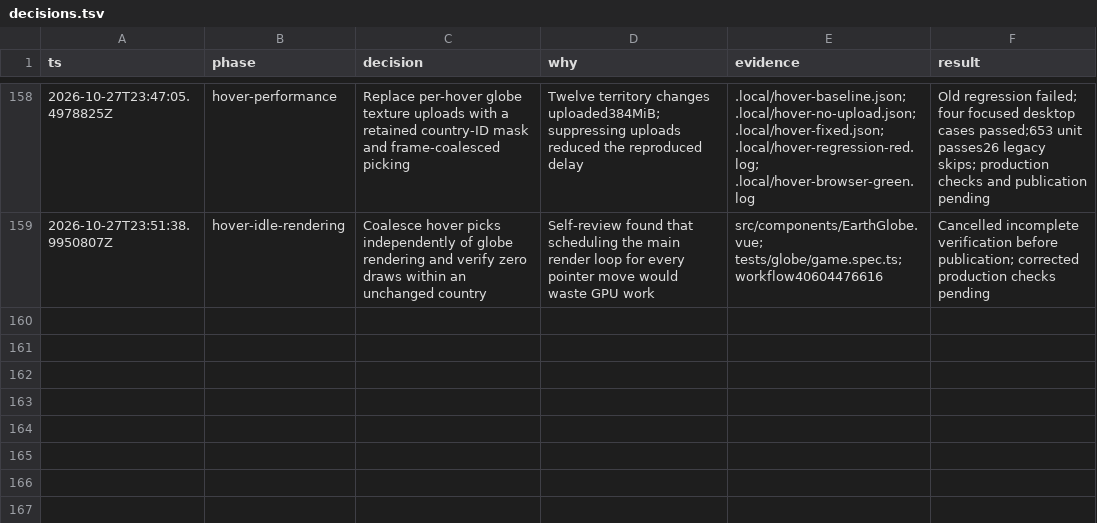
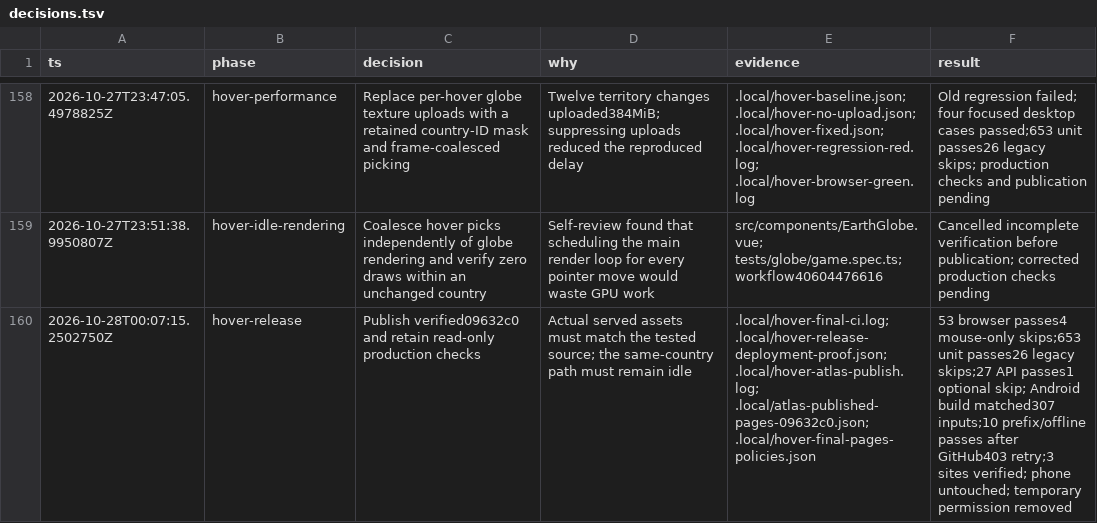
Before and after one commit to kmarchais/geography-game, a TSV file: docs/decisions.tsv, drawn as a sheet; only a part is shown, gaps mark what is left out; the diff names each change by its address in the sheet, - before the commit and + after, or states it on an @@ line.

Commit message:
Record hover performance checks and verified web publication

```diff
--- a/docs/decisions.tsv
+++ b/docs/decisions.tsv
+row 160: 2026-10-28T00:07:15.2502750Z | hover-release | Publish verified09632c0 and retain read-only production checks | Actual served assets must match the tested source; the same-country path must remain idle | .local/hover-final-ci.log; .local/hover-release-deployment-proof.json; .local/hover-atlas-publish.log; .local/atlas-published-pages-09632c0.json; .local/hover-final-pages-policies.json | 53 browser passes4 mouse-only skips;653 unit passes26 legacy skips;27 API passes1 optional skip; Android build matched307 inputs;10 prefix/offline passes after GitHub403 retry;3 sites verified; phone untouched; temporary permission removed
```
Also changed, not shown: 2 other files.
